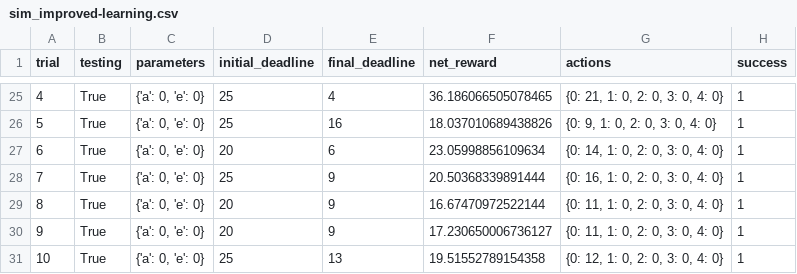
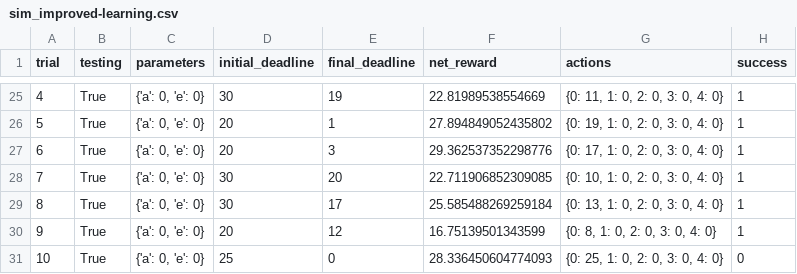
Before and after one commit to AfnanSh/Smartcab_ML, a CSV file: smartcab/logs/sim_improved-learning.csv, drawn as a sheet; only a part is shown, gaps mark what is left out; the diff covers the shown part only.

```diff
--- a/smartcab/logs/sim_improved-learning.csv
+++ b/smartcab/logs/sim_improved-learning.csv
@@ -25,7 +25,7 @@ trial,testing,parameters,initial_deadline,final_deadline,net_reward,actions,succ
-4,True,"{'a': 0, 'e': 0}",25,4,36.186066505078465,"{0: 21, 1: 0, 2: 0, 3: 0, 4: 0}",1
-5,True,"{'a': 0, 'e': 0}",25,16,18.037010689438826,"{0: 9, 1: 0, 2: 0, 3: 0, 4: 0}",1
-6,True,"{'a': 0, 'e': 0}",20,6,23.05998856109634,"{0: 14, 1: 0, 2: 0, 3: 0, 4: 0}",1
-7,True,"{'a': 0, 'e': 0}",25,9,20.50368339891444,"{0: 16, 1: 0, 2: 0, 3: 0, 4: 0}",1
-8,True,"{'a': 0, 'e': 0}",20,9,16.67470972522144,"{0: 11, 1: 0, 2: 0, 3: 0, 4: 0}",1
-9,True,"{'a': 0, 'e': 0}",20,9,17.230650006736127,"{0: 11, 1: 0, 2: 0, 3: 0, 4: 0}",1
-10,True,"{'a': 0, 'e': 0}",25,13,19.51552789154358,"{0: 12, 1: 0, 2: 0, 3: 0, 4: 0}",1
+4,True,"{'a': 0, 'e': 0}",30,19,22.81989538554669,"{0: 11, 1: 0, 2: 0, 3: 0, 4: 0}",1
+5,True,"{'a': 0, 'e': 0}",20,1,27.894849052435802,"{0: 19, 1: 0, 2: 0, 3: 0, 4: 0}",1
+6,True,"{'a': 0, 'e': 0}",20,3,29.362537352298776,"{0: 17, 1: 0, 2: 0, 3: 0, 4: 0}",1
+7,True,"{'a': 0, 'e': 0}",30,20,22.711906852309085,"{0: 10, 1: 0, 2: 0, 3: 0, 4: 0}",1
+8,True,"{'a': 0, 'e': 0}",30,17,25.585488269259184,"{0: 13, 1: 0, 2: 0, 3: 0, 4: 0}",1
+9,True,"{'a': 0, 'e': 0}",20,12,16.75139501343599,"{0: 8, 1: 0, 2: 0, 3: 0, 4: 0}",1
+10,True,"{'a': 0, 'e': 0}",25,0,28.336450604774093,"{0: 25, 1: 0, 2: 0, 3: 0, 4: 0}",0
```
Also changed, not shown: 96 edited cells elsewhere in this file, logs/sim_improved-learning.csv, 6 other files.
